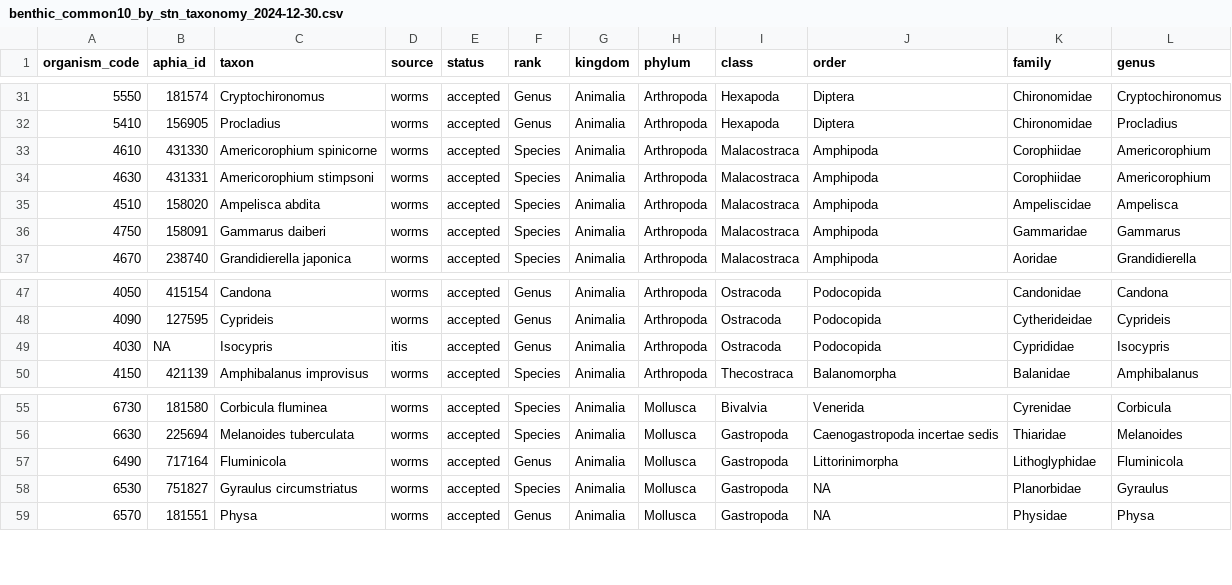
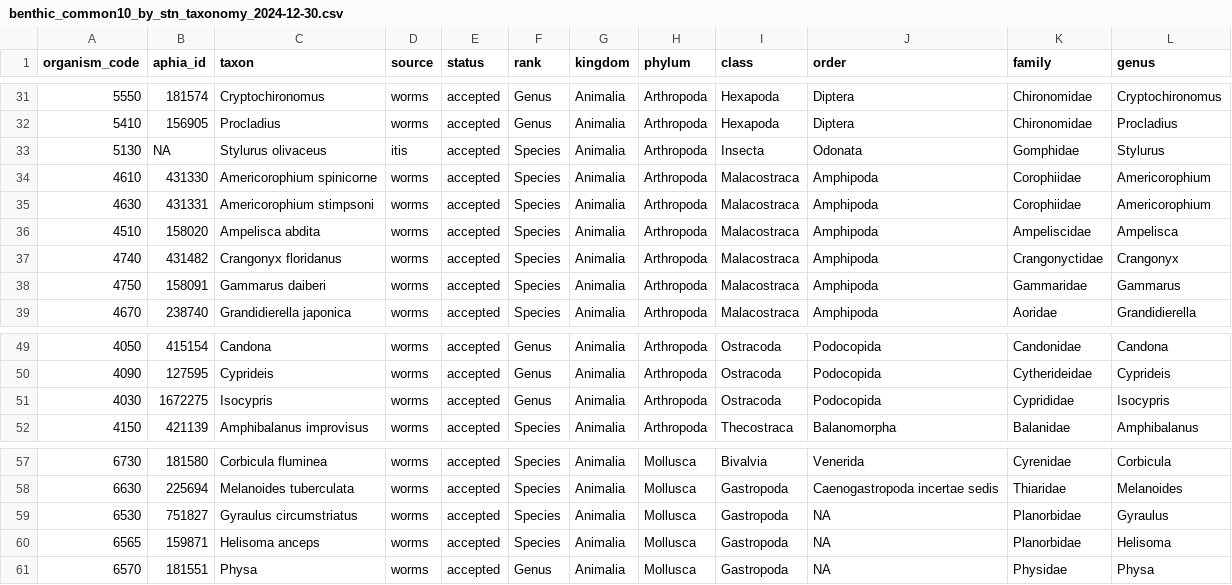
Before and after one commit to EMRR-DISE/drought_traits, a CSV file: benthic/data_output/benthic_common10_by_stn_taxonomy_2024-12-30.csv, drawn as a sheet; only a part is shown, gaps mark what is left out.

Commit message:
fixed typo in line of code to export taxonomy file

```diff
--- a/benthic/data_output/benthic_common10_by_stn_taxonomy_2024-12-30.csv
+++ b/benthic/data_output/benthic_common10_by_stn_taxonomy_2024-12-30.csv
@@ -32,2 +32,3 @@ organism_code,aphia_id,taxon,source,status,rank,kingdom,phylum,class,order,famil
 5410,156905,Procladius,worms,accepted,Genus,Animalia,Arthropoda,Hexapoda,Diptera,Chironomidae,Procladius
+5130,NA,Stylurus olivaceus,itis,accepted,Species,Animalia,Arthropoda,Insecta,Odonata,Gomphidae,Stylurus
 4610,431330,Americorophium spinicorne,worms,accepted,Species,Animalia,Arthropoda,Malacostraca,Amphipoda,Corophiidae,Americorophium
@@ -35,2 +36,3 @@ organism_code,aphia_id,taxon,source,status,rank,kingdom,phylum,class,order,famil
 4510,158020,Ampelisca abdita,worms,accepted,Species,Animalia,Arthropoda,Malacostraca,Amphipoda,Ampeliscidae,Ampelisca
+4740,431482,Crangonyx floridanus,worms,accepted,Species,Animalia,Arthropoda,Malacostraca,Amphipoda,Crangonyctidae,Crangonyx
 4750,158091,Gammarus daiberi,worms,accepted,Species,Animalia,Arthropoda,Malacostraca,Amphipoda,Gammaridae,Gammarus
@@ -48,3 +50,3 @@ organism_code,aphia_id,taxon,source,status,rank,kingdom,phylum,class,order,famil
 4090,127595,Cyprideis,worms,accepted,Genus,Animalia,Arthropoda,Ostracoda,Podocopida,Cytherideidae,Cyprideis
-4030,NA,Isocypris,itis,accepted,Genus,Animalia,Arthropoda,Ostracoda,Podocopida,Cyprididae,Isocypris
+4030,1672275,Isocypris,worms,accepted,Genus,Animalia,Arthropoda,Ostracoda,Podocopida,Cyprididae,Isocypris
 4150,421139,Amphibalanus improvisus,worms,accepted,Species,Animalia,Arthropoda,Thecostraca,Balanomorpha,Balanidae,Amphibalanus
@@ -56,4 +58,4 @@ organism_code,aphia_id,taxon,source,status,rank,kingdom,phylum,class,order,famil
 6630,225694,Melanoides tuberculata,worms,accepted,Species,Animalia,Mollusca,Gastropoda,Caenogastropoda incertae sedis,Thiaridae,Melanoides
-6490,717164,Fluminicola,worms,accepted,Genus,Animalia,Mollusca,Gastropoda,Littorinimorpha,Lithoglyphidae,Fluminicola
 6530,751827,Gyraulus circumstriatus,worms,accepted,Species,Animalia,Mollusca,Gastropoda,NA,Planorbidae,Gyraulus
+6565,159871,Helisoma anceps,worms,accepted,Species,Animalia,Mollusca,Gastropoda,NA,Planorbidae,Helisoma
 6570,181551,Physa,worms,accepted,Genus,Animalia,Mollusca,Gastropoda,NA,Physidae,Physa
```
Also changed, not shown: 1 other file.
